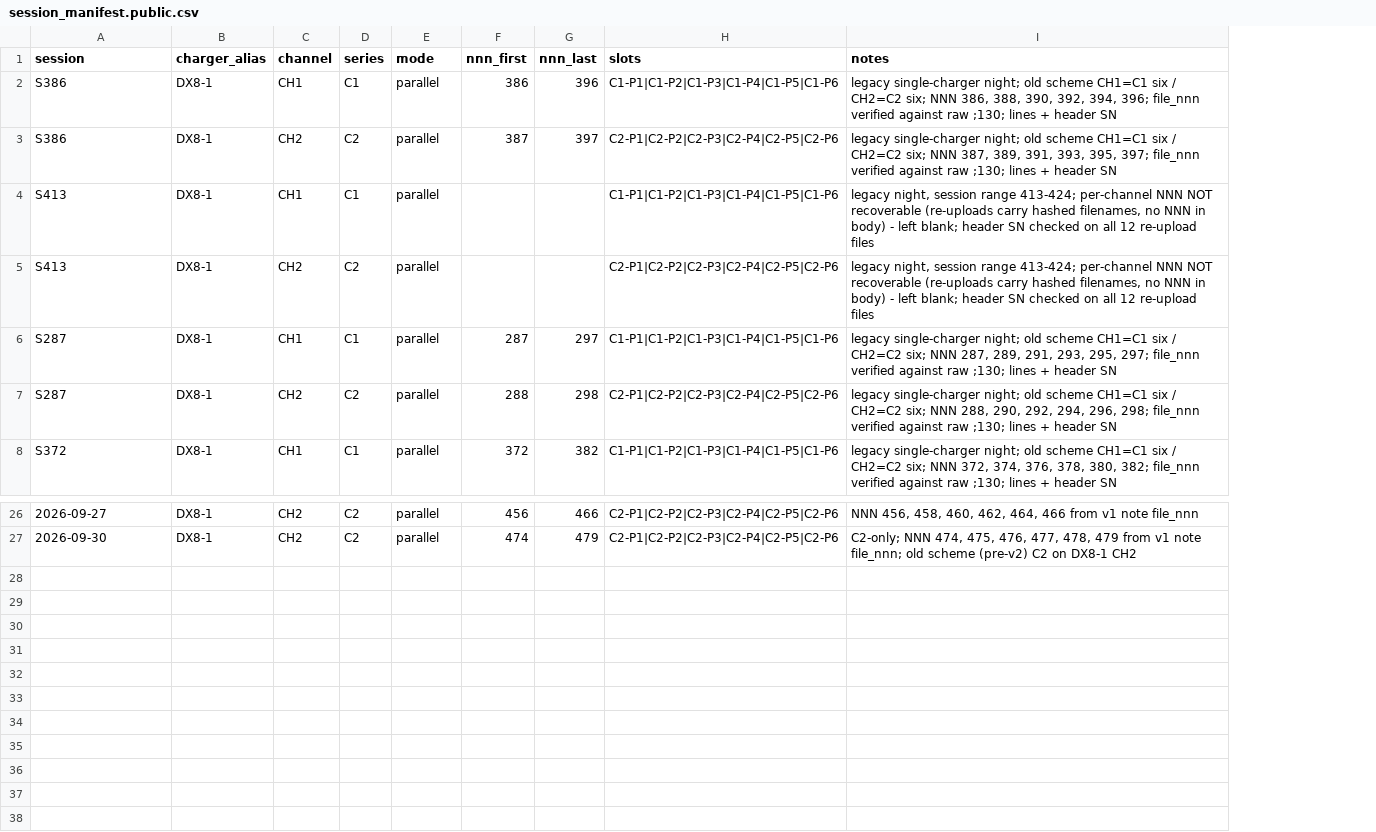
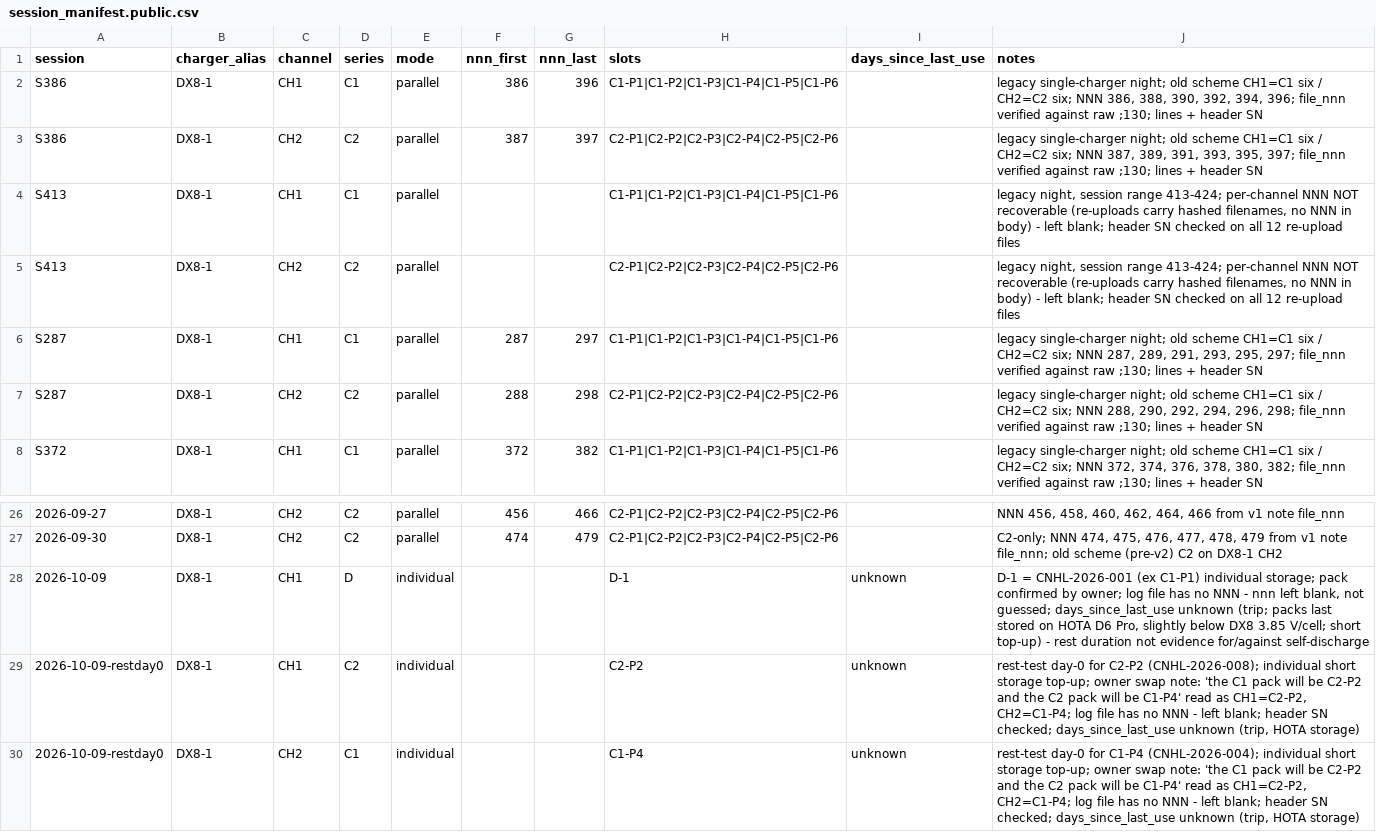
Before and after one commit to crpearson/site, a CSV file: data/v2/session_manifest.public.csv, drawn as a sheet; only a part is shown, gaps mark what is left out; the diff names each change by its address in the sheet, - before the commit and + after, or states it on an @@ line.

```diff
--- a/data/v2/session_manifest.public.csv
+++ b/data/v2/session_manifest.public.csv
+column I (days_since_last_use), empty
+row 28: 2026-10-09 | DX8-1 | CH1 | D | individual |  |  | D-1 | unknown | D-1 = CNHL-2026-001 (ex C1-P1) individual storage; pack confirmed by owner; log file has no NNN - nnn left blank, not guessed; days_since_last_use unknown (trip; packs last stored on HOTA D6 Pro, slightly below DX8 3.85 V/cell; short top-up) - rest duration not evidence for/against self-discharge
+row 29: 2026-10-09-restday0 | DX8-1 | CH1 | C2 | individual |  |  | C2-P2 | unknown | rest-test day-0 for C2-P2 (CNHL-2026-008); individual short storage top-up; owner swap note: 'the C1 pack will be C2-P2 and the C2 pack will be C1-P4' read as CH1=C2-P2, CH2=C1-P4; log file has no NNN - left blank; header SN checked; days_since_last_use unknown (trip, HOTA storage)
+row 30: 2026-10-09-restday0 | DX8-1 | CH2 | C1 | individual |  |  | C1-P4 | unknown | rest-test day-0 for C1-P4 (CNHL-2026-004); individual short storage top-up; owner swap note: 'the C1 pack will be C2-P2 and the C2 pack will be C1-P4' read as CH1=C2-P2, CH2=C1-P4; log file has no NNN - left blank; header SN checked; days_since_last_use unknown (trip, HOTA storage)
```
Also changed, not shown: data/v2/ir_store_v2.public.csv, data/v2/pack_events.csv, 41 other files.
